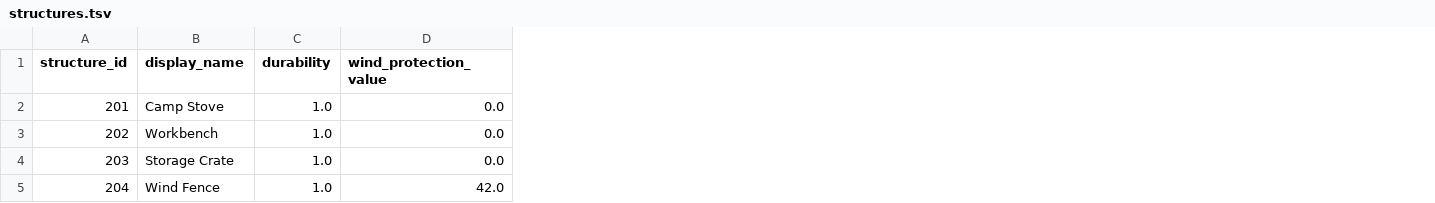
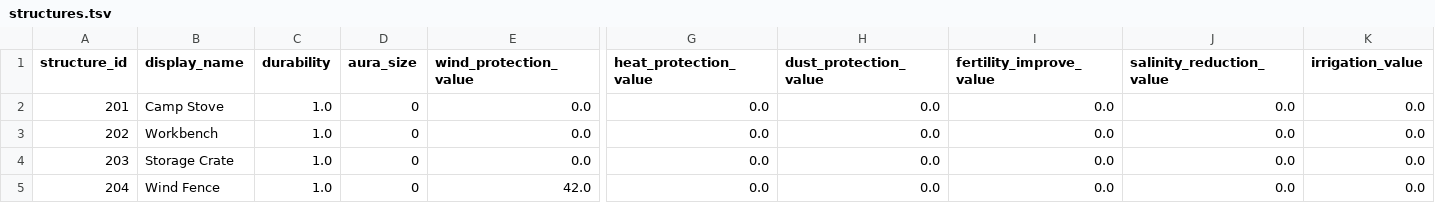
Before and after one commit to enjiushi/gs1, a TSV file: src/content/tables/structures.tsv, drawn as a sheet; only a part is shown, gaps mark what is left out; the diff names each change by its address in the sheet, - before the commit and + after, or states it on an @@ line.

```diff
--- a/src/content/tables/structures.tsv
+++ b/src/content/tables/structures.tsv
+column D (aura_size), rows 2-5: all 0
+column G (heat_protection_value), rows 2-5: all 0.0
+column H (dust_protection_value), rows 2-5: all 0.0
+column I (fertility_improve_value), rows 2-5: all 0.0
+column J (salinity_reduction_value), rows 2-5: all 0.0
+column K (irrigation_value), rows 2-5: all 0.0
```
Also changed, not shown: 28 other files.
